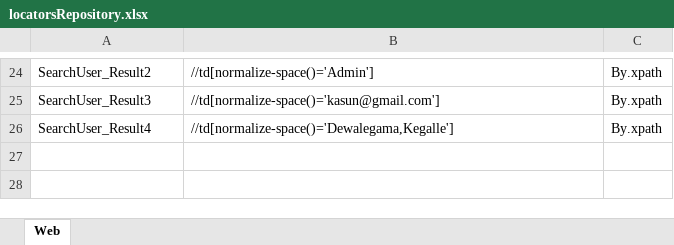
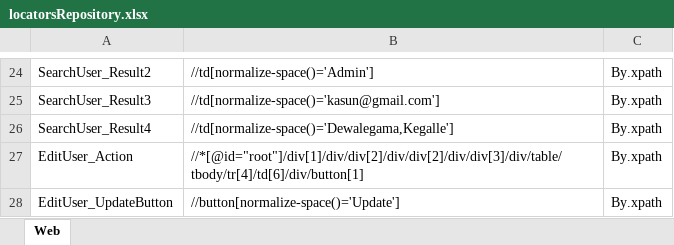
Before and after one commit to samindyauv/Order_Management_System_Automation, an Excel workbook: data/locatorsRepository.xlsx, sheet Web, drawn as a sheet; only a part is shown, gaps mark what is left out; values as stored, in another font and other column widths than the file's, no borders; the diff names each change by its address in the sheet, - before the commit and + after, or states it on an @@ line.

Commit message:
Edit User

```diff
--- a/data/locatorsRepository.xlsx (sheet Web)
+++ b/data/locatorsRepository.xlsx (sheet Web)
+row 27: EditUser_Action | //*[@id="root"]/div[1]/div/div[2]/div/div[2]/div/div[3]/div/table/tbody/tr[4]/td[6]/div/button[1] | By.xpath
+row 28: EditUser_UpdateButton | //button[normalize-space()='Update'] | By.xpath
```
Also changed, not shown: 1 other file.
